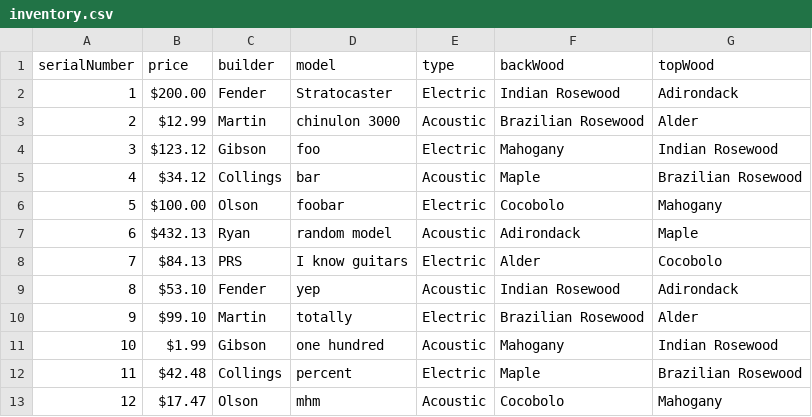
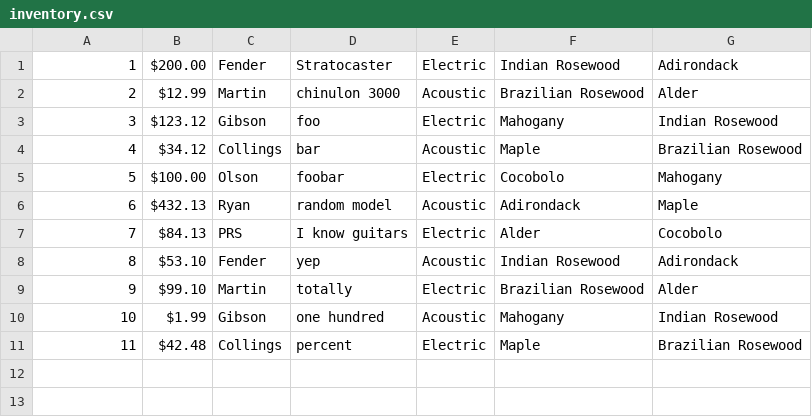
Before and after one commit to rhit-luttredn/GuitarStoreRedesign, a CSV file: inventory.csv, drawn as a sheet; the diff names each change by its address in the sheet, - before the commit and + after, or states it on an @@ line.

```diff
--- a/inventory.csv
+++ b/inventory.csv
-row 1: serialNumber | price | builder | model | type | backWood | topWood
-row 13: 12 | $17.47 | Olson | mhm | Acoustic | Cocobolo | Mahogany
```
Also changed, not shown: 2 other files.
